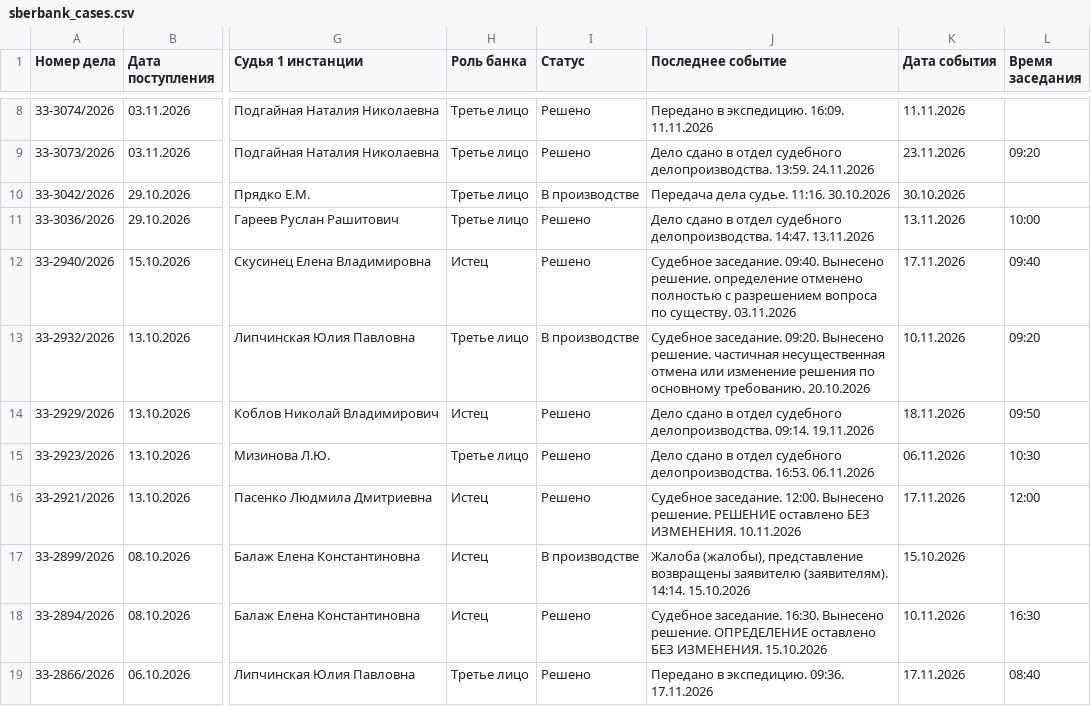
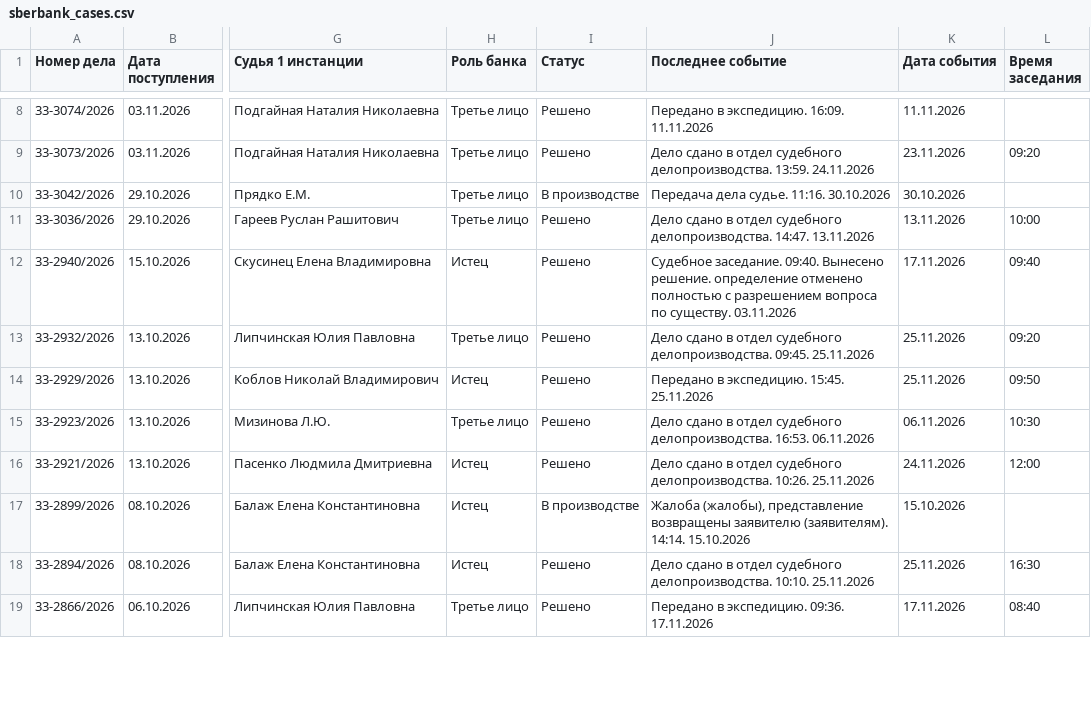
Before and after one commit to SelivanovAS/dashboard-ural, a CSV file: data/sberbank_cases.csv, drawn as a sheet; only a part is shown, gaps mark what is left out; the diff covers the shown part only; the diff names each change by its address in the sheet, - before the commit and + after, or states it on an @@ line.

```diff
--- a/data/sberbank_cases.csv
+++ b/data/sberbank_cases.csv
-I13 (Статус): В производстве
+I13 (Статус): Решено
-J13 (Последнее событие): Судебное заседание. 09:20. Вынесено решение. частичная несущественная отмена или изменение решения по основному требованию. 20.10.2026
+J13 (Последнее событие): Дело сдано в отдел судебного делопроизводства. 09:45. 25.11.2026
-K13 (Дата события): 10.11.2026
+K13 (Дата события): 25.11.2026
-J14 (Последнее событие): Дело сдано в отдел судебного делопроизводства. 09:14. 19.11.2026
+J14 (Последнее событие): Передано в экспедицию. 15:45. 25.11.2026
-K14 (Дата события): 18.11.2026
+K14 (Дата события): 25.11.2026
-J16 (Последнее событие): Судебное заседание. 12:00. Вынесено решение. РЕШЕНИЕ оставлено БЕЗ ИЗМЕНЕНИЯ. 10.11.2026
+J16 (Последнее событие): Дело сдано в отдел судебного делопроизводства. 10:26. 25.11.2026
-K16 (Дата события): 17.11.2026
+K16 (Дата события): 24.11.2026
-J18 (Последнее событие): Судебное заседание. 16:30. Вынесено решение. ОПРЕДЕЛЕНИЕ оставлено БЕЗ ИЗМЕНЕНИЯ. 15.10.2026
+J18 (Последнее событие): Дело сдано в отдел судебного делопроизводства. 10:10. 25.11.2026
-K18 (Дата события): 10.11.2026
+K18 (Дата события): 25.11.2026
```
Also changed, not shown: 5 removed rows and 6 edited cells elsewhere in this file, data/sberbank_cases_archive.csv, 11 other files.
